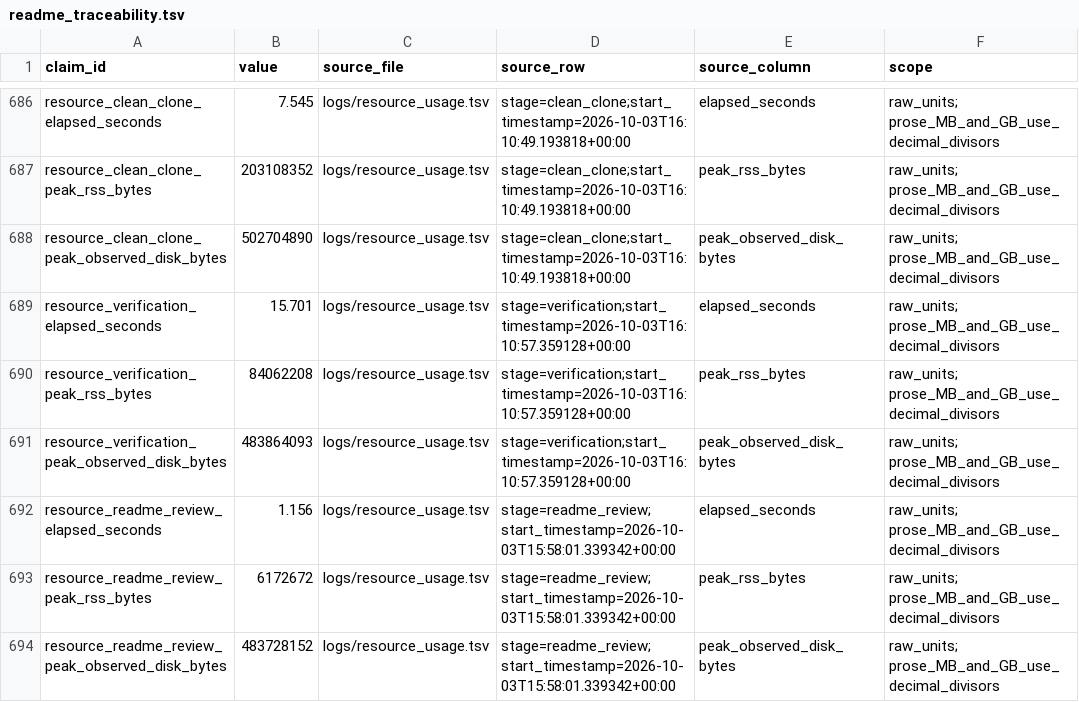
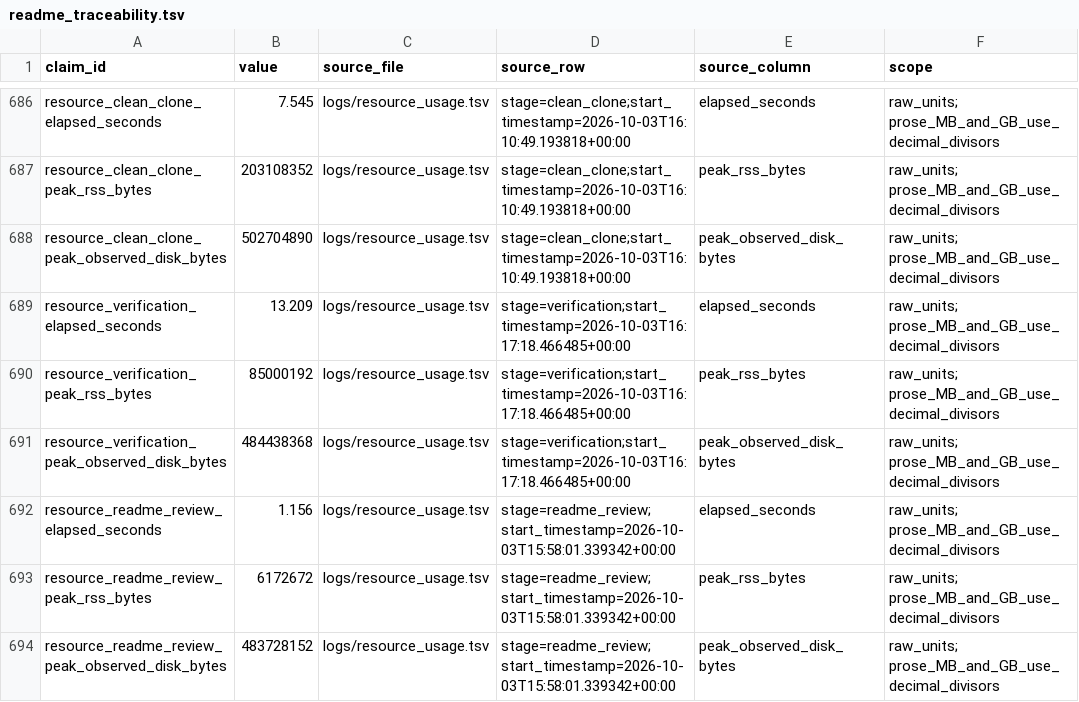
Before and after one commit to Qasim-Hussain-Code/aptamer_selex_generative_design_pipeline, a TSV file: results/readme_traceability.tsv, drawn as a sheet; only a part is shown, gaps mark what is left out; the diff covers the shown part only.

```diff
--- a/results/readme_traceability.tsv
+++ b/results/readme_traceability.tsv
@@ -688,5 +688,5 @@ resource_clean_clone_peak_rss_bytes	203108352	logs/resource_usage.tsv	stage=clea
 resource_clean_clone_peak_observed_disk_bytes	502704890	logs/resource_usage.tsv	stage=clean_clone;start_timestamp=2026-10-03T16:10:49.193818+00:00	peak_observed_disk_bytes	raw_units; prose_MB_and_GB_use_decimal_divisors
-resource_verification_elapsed_seconds	15.701	logs/resource_usage.tsv	stage=verification;start_timestamp=2026-10-03T16:10:57.359128+00:00	elapsed_seconds	raw_units; prose_MB_and_GB_use_decimal_divisors
-resource_verification_peak_rss_bytes	84062208	logs/resource_usage.tsv	stage=verification;start_timestamp=2026-10-03T16:10:57.359128+00:00	peak_rss_bytes	raw_units; prose_MB_and_GB_use_decimal_divisors
-resource_verification_peak_observed_disk_bytes	483864093	logs/resource_usage.tsv	stage=verification;start_timestamp=2026-10-03T16:10:57.359128+00:00	peak_observed_disk_bytes	raw_units; prose_MB_and_GB_use_decimal_divisors
+resource_verification_elapsed_seconds	13.209	logs/resource_usage.tsv	stage=verification;start_timestamp=2026-10-03T16:17:18.466485+00:00	elapsed_seconds	raw_units; prose_MB_and_GB_use_decimal_divisors
+resource_verification_peak_rss_bytes	85000192	logs/resource_usage.tsv	stage=verification;start_timestamp=2026-10-03T16:17:18.466485+00:00	peak_rss_bytes	raw_units; prose_MB_and_GB_use_decimal_divisors
+resource_verification_peak_observed_disk_bytes	484438368	logs/resource_usage.tsv	stage=verification;start_timestamp=2026-10-03T16:17:18.466485+00:00	peak_observed_disk_bytes	raw_units; prose_MB_and_GB_use_decimal_divisors
 resource_readme_review_elapsed_seconds	1.156	logs/resource_usage.tsv	stage=readme_review;start_timestamp=2026-10-03T15:58:01.339342+00:00	elapsed_seconds	raw_units; prose_MB_and_GB_use_decimal_divisors
```
Also changed, not shown: 33 edited cells elsewhere in this file, logs/resource_usage.tsv, results/pipeline_stage_summary.tsv, 8 other files.
